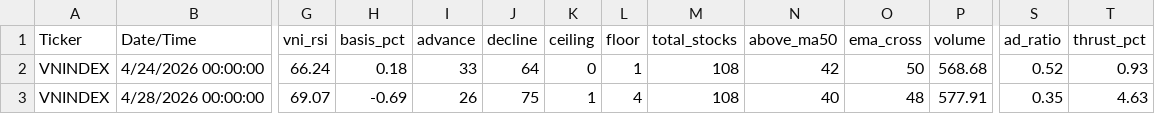
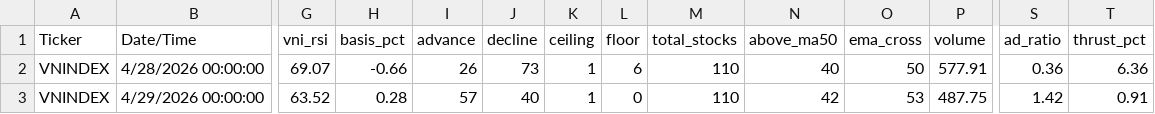
Before and after one commit to gmdauminhtoan-sys/vn-fear-greed, a CSV file: csv/update.csv, drawn as a sheet; only a part is shown, gaps mark what is left out; removed rows and columns are numbered as before the commit, all else as after; rows hold the shown columns only; the diff names each change by its address in the sheet, - before the commit and + after, or states it on an @@ line.

Commit message:
update: market data 2026-29-Wed 04

```diff
--- a/csv/update.csv
+++ b/csv/update.csv
-row 2: VNINDEX | 4/24/2026 00:00:00 | 66.24 | 0.18 | 33 | 64 | 0 | 1 | 108 | 42 | 50 | 568.68 | 0.52 | 0.93
-H2 (basis_pct): -0.69
+H2 (basis_pct): -0.66
-J2 (decline): 75
+J2 (decline): 73
-L2 (floor): 4
+L2 (floor): 6
-M2 (total_stocks): 108
+M2 (total_stocks): 110
-O2 (ema_cross): 48
+O2 (ema_cross): 50
-S2 (ad_ratio): 0.35
+S2 (ad_ratio): 0.36
-T2 (thrust_pct): 4.63
+T2 (thrust_pct): 6.36
+row 3: VNINDEX | 4/29/2026 00:00:00 | 63.52 | 0.28 | 57 | 40 | 1 | 0 | 110 | 42 | 53 | 487.75 | 1.42 | 0.91
```
